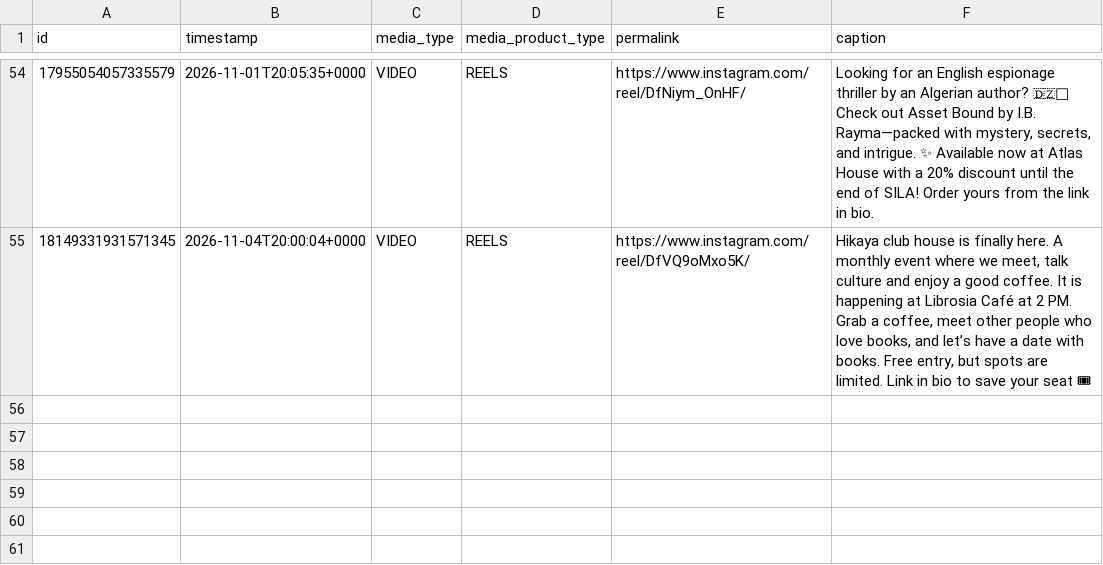
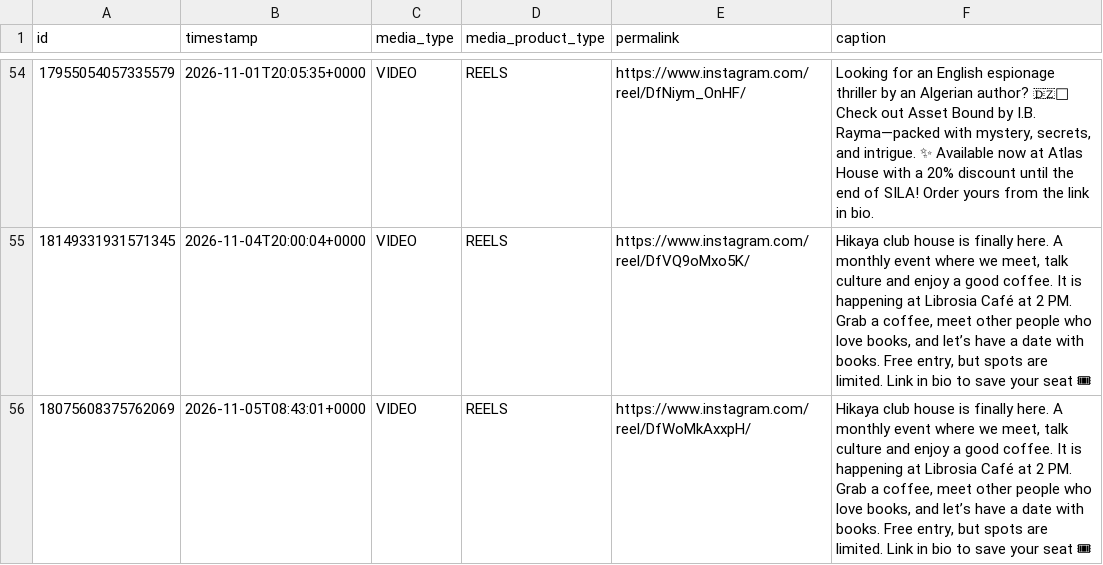
Before and after one commit to LokmaneDaoudi/ig-analytics, a CSV file: data/media.csv, drawn as a sheet; only a part is shown, gaps mark what is left out; the diff names each change by its address in the sheet, - before the commit and + after, or states it on an @@ line.

Commit message:
Update analytics data

```diff
--- a/data/media.csv
+++ b/data/media.csv
+row 56: 18075608375762069 | 2026-11-05T08:43:01+0000 | VIDEO | REELS | https://www.instagram.com/reel/DfWoMkAxxpH/ | Hikaya club house is finally here. A monthly event where we meet, talk culture and enjoy a good coffee. It is happening at Librosia Café at 2 PM. Grab a coffee, meet other people who love books, and let’s have a date with books. Free entry, but spots are limited. Link in bio to save your seat 🎟
```
Also changed, not shown: data/account_daily.csv, data/media_metrics.csv.
